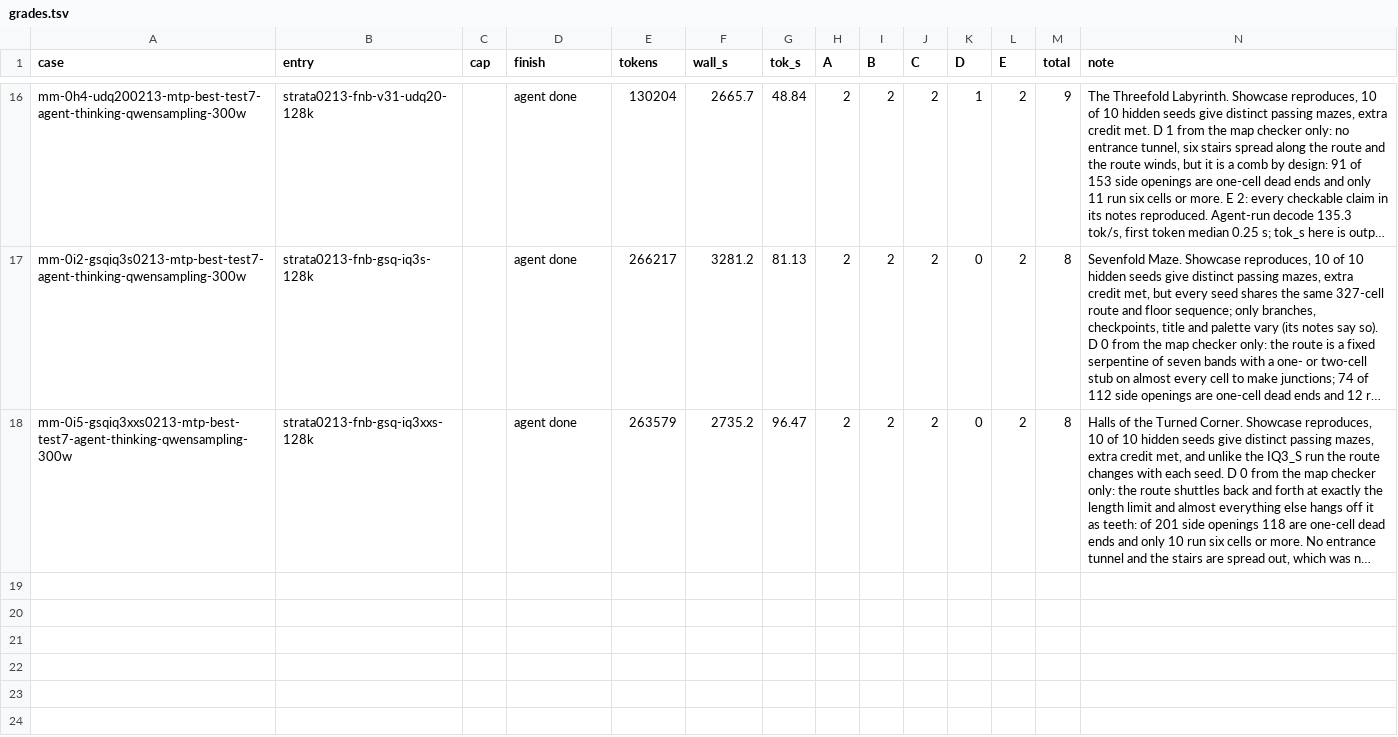
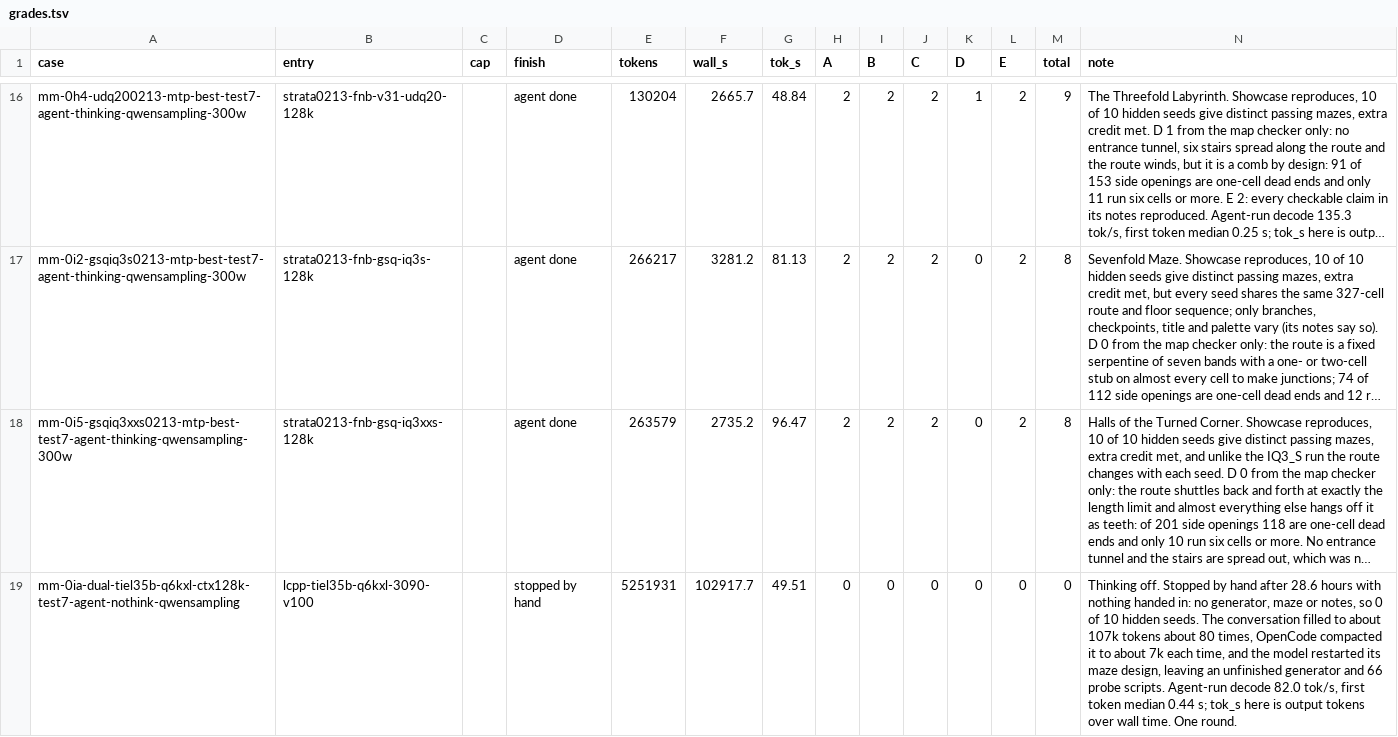
Before and after one commit to alexderz/agentic-model-testing, a TSV file: oneshots/labyrinth/grades.tsv, drawn as a sheet; only a part is shown, gaps mark what is left out; long unchanged cells end in …; the diff names each change by its address in the sheet, - before the commit and + after, or states it on an @@ line.

Commit message:
Refresh data: Tiel-Coder thinking off scores 0 on the labyrinth after a 28.6-hour compaction loop

```diff
--- a/oneshots/labyrinth/grades.tsv
+++ b/oneshots/labyrinth/grades.tsv
+row 19: mm-0ia-dual-tiel35b-q6kxl-ctx128k-test7-agent-nothink-qwensampling | lcpp-tiel35b-q6kxl-3090-v100 |  | stopped by hand | 5251931 | 102917.7 | 49.51 | 0 | 0 | 0 | 0 | 0 | 0 | Thinking off. Stopped by hand after 28.6 hours with nothing handed in: no generator, maze or notes, so 0 of 10 hidden seeds. The conversation filled to about 107k tokens about 80 times, OpenCode compacted it to about 7k each time, and the model restarted its maze design, leaving an unfinished generator and 66 probe scripts. Agent-run decode 82.0 tok/s, first token median 0.44 s; tok_s here is output tokens over wall time. One round.
```
Also changed, not shown: 2 other files.
